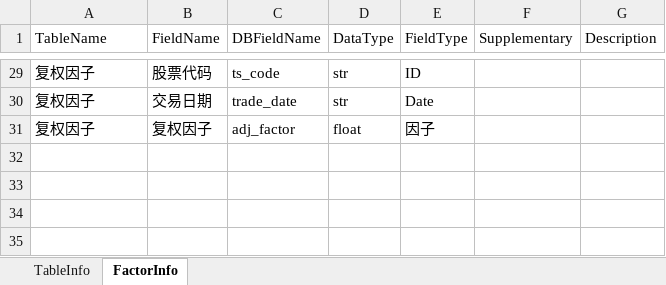
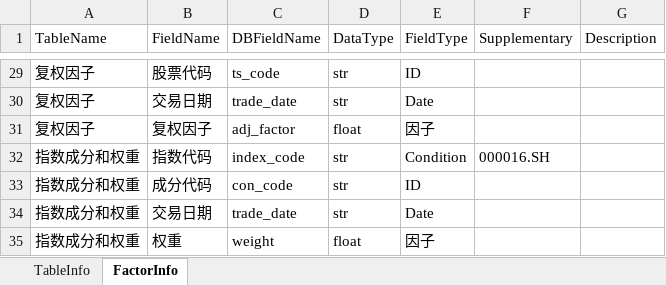
Before and after one commit to Scorpi000/QuantStudio, an Excel workbook: Resource/TushareDBInfo.xlsx, sheet FactorInfo, drawn as a sheet; only a part is shown, gaps mark what is left out; values as stored, in another font and other column widths than the file's, no borders; the diff names each change by its address in the sheet, - before the commit and + after, or states it on an @@ line.

```diff
--- a/Resource/TushareDBInfo.xlsx (sheet FactorInfo)
+++ b/Resource/TushareDBInfo.xlsx (sheet FactorInfo)
+row 32: 指数成分和权重 | 指数代码 | index_code | str | Condition | 000016.SH
+row 33: 指数成分和权重 | 成分代码 | con_code | str | ID
+row 34: 指数成分和权重 | 交易日期 | trade_date | str | Date
+row 35: 指数成分和权重 | 权重 | weight | float | 因子
```
Also changed, not shown: sheet TableInfo, 1 other file.
